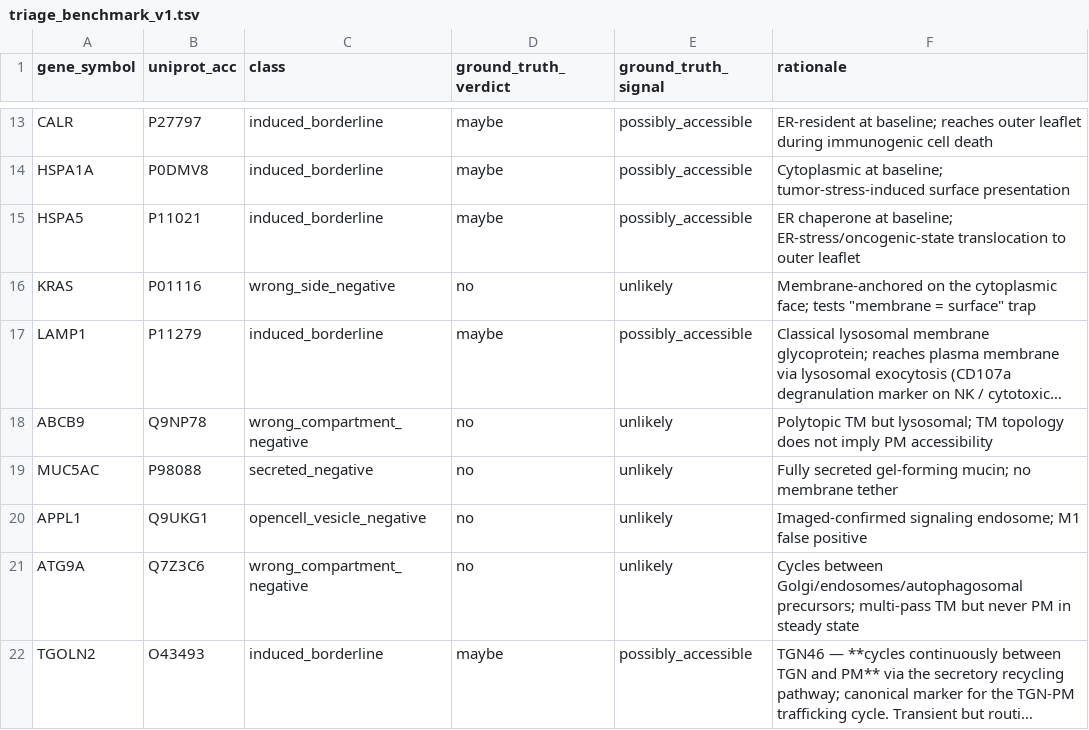
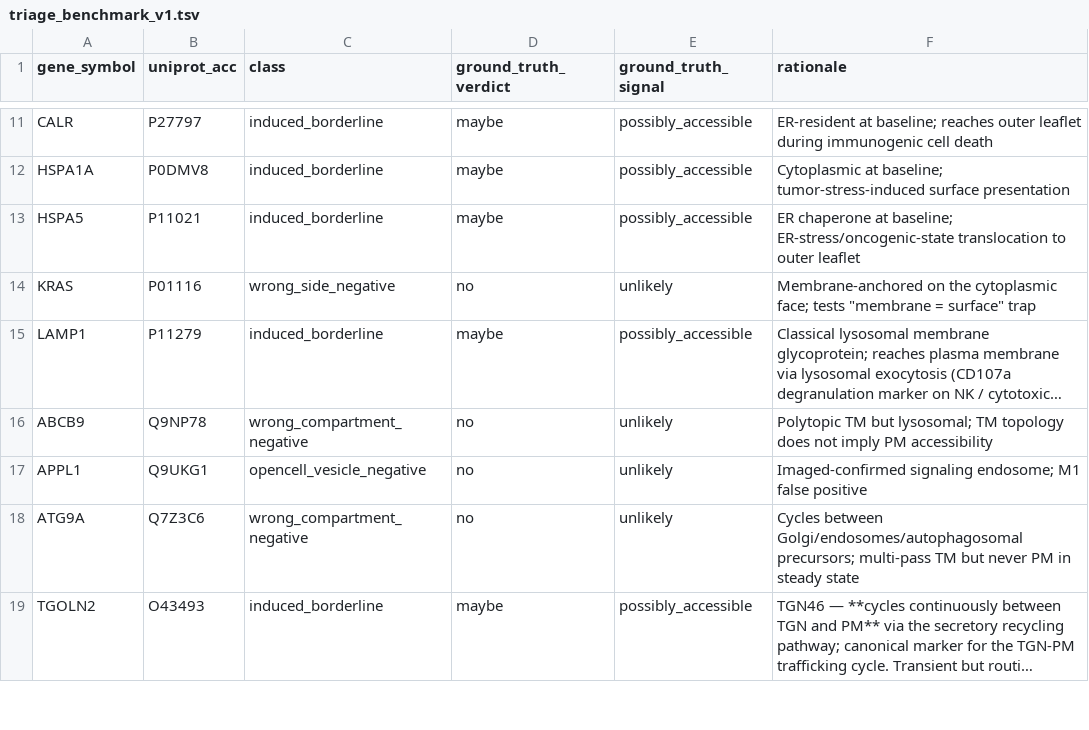
Before and after one commit to Deliverome-Project/accessible-surfaceome, a TSV file: data/eval/triage_benchmark_v1.tsv, drawn as a sheet; only a part is shown, gaps mark what is left out; long unchanged cells end in …; the diff covers the shown part only; the diff names each change by its address in the sheet, - before the commit and + after, or states it on an @@ line.

```diff
--- a/data/eval/triage_benchmark_v1.tsv
+++ b/data/eval/triage_benchmark_v1.tsv
-row 19: MUC5AC | P98088 | secreted_negative | no | unlikely | Fully secreted gel-forming mucin; no membrane tether
```
Also changed, not shown: 7 removed rows elsewhere in this file.
